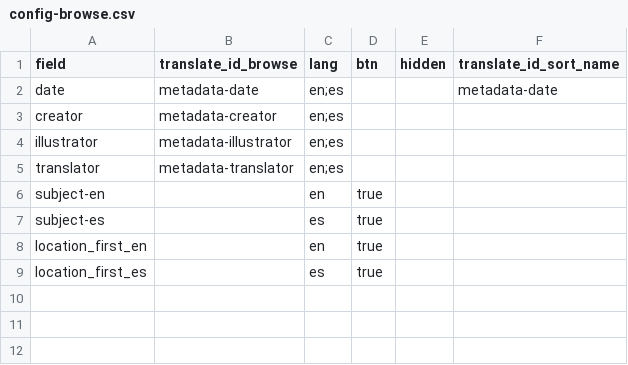
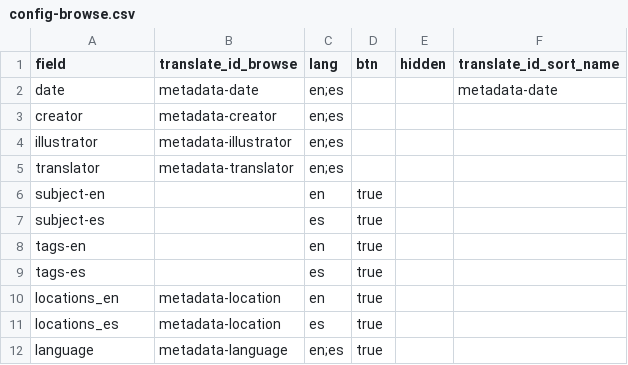
Before and after one commit to gbventura/pinatabooks, a CSV file: _data/config-browse.csv, drawn as a sheet.

Commit message:
add new fields to browse

```diff
--- a/_data/config-browse.csv
+++ b/_data/config-browse.csv
@@ -7,3 +7,6 @@ subject-en,,en,true
 subject-es,,es,true
-location_first_en,,en,true
-location_first_es,,es,true
+tags-en,,en,true
+tags-es,,es,true
+locations_en,metadata-location,en,true
+locations_es,metadata-location,es,true
+language,metadata-language,en;es,true
```
